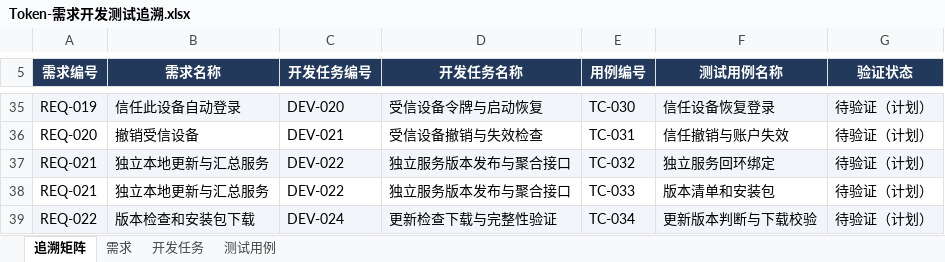
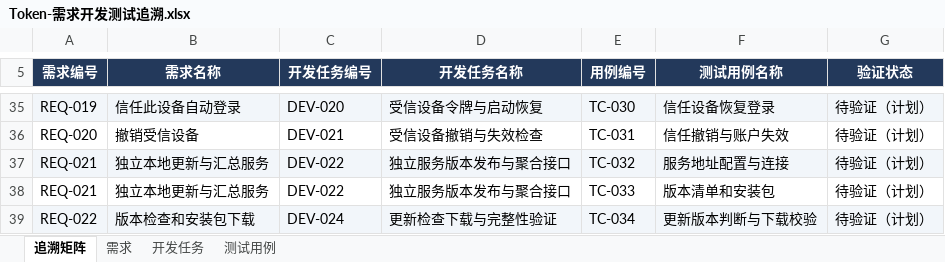
Before and after one commit to lzhe72/Token, an Excel workbook: outputs/20261002-token-docs/Token-需求开发测试追溯.xlsx, sheet 追溯矩阵, drawn as a sheet; only a part is shown, gaps mark what is left out; values as stored, in another font and other column widths than the file's, no borders; the diff names each change by its address in the sheet, - before the commit and + after, or states it on an @@ line.

```diff
--- a/outputs/20261002-token-docs/Token-需求开发测试追溯.xlsx (sheet 追溯矩阵)
+++ b/outputs/20261002-token-docs/Token-需求开发测试追溯.xlsx (sheet 追溯矩阵)
-F37 (测试用例名称): 独立服务回环绑定
+F37 (测试用例名称): 服务地址配置与连接
```
Also changed, not shown: sheet 测试用例, sheet 开发任务, sheet 需求, 4 other files.
